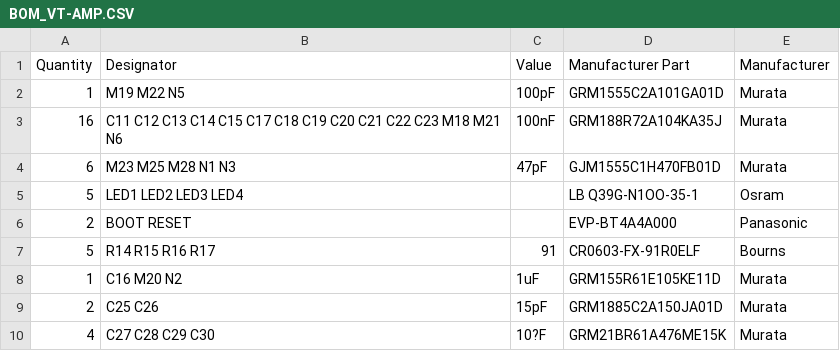
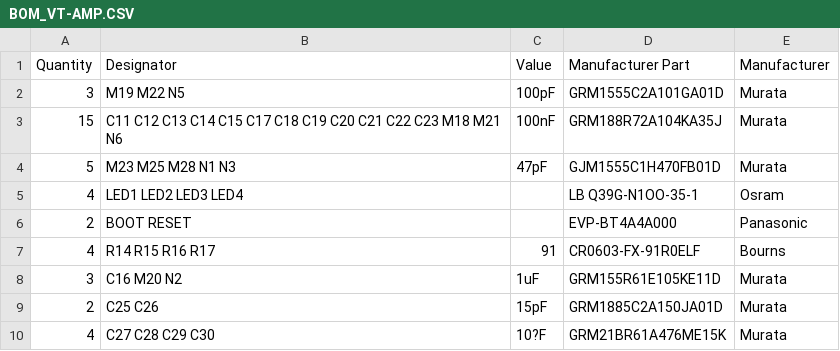
Before and after one commit to mkultr44/VT-AMP, a CSV file: manufacturing/BOM_VT-AMP.CSV, drawn as a sheet; only a part is shown; the diff names each change by its address in the sheet, - before the commit and + after, or states it on an @@ line.

Commit message:
Update BOM_VT-AMP.CSV
corrected quantities

```diff
--- a/manufacturing/BOM_VT-AMP.CSV
+++ b/manufacturing/BOM_VT-AMP.CSV
-A2 (Quantity): 1
+A2 (Quantity): 3
-A3 (Quantity): 16
+A3 (Quantity): 15
-A4 (Quantity): 6
+A4 (Quantity): 5
-A5 (Quantity): 5
+A5 (Quantity): 4
-A7 (Quantity): 5
+A7 (Quantity): 4
-A8 (Quantity): 1
+A8 (Quantity): 3
```
